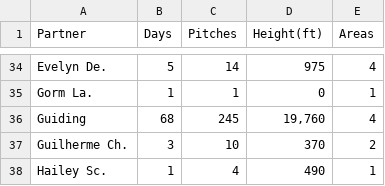
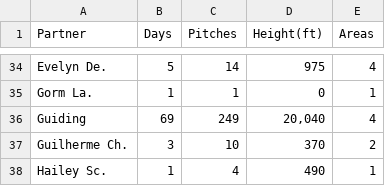
Before and after one commit to achiquit/websitejazzhands, a CSV file: climbing/data/partner-leaderboard.csv, drawn as a sheet; only a part is shown, gaps mark what is left out.

```diff
--- a/climbing/data/partner-leaderboard.csv
+++ b/climbing/data/partner-leaderboard.csv
@@ -35,3 +35,3 @@ Partner,Days,Pitches,Height(ft),Areas
 "Gorm La.",1,1,0,1
-Guiding,68,245,"19,760",4
+Guiding,69,249,"20,040",4
 "Guilherme Ch.",3,10,370,2
```
Also changed, not shown: climbing/data/all-ticks.csv, climbing/data/all-time-stats.csv, 7 other files.
